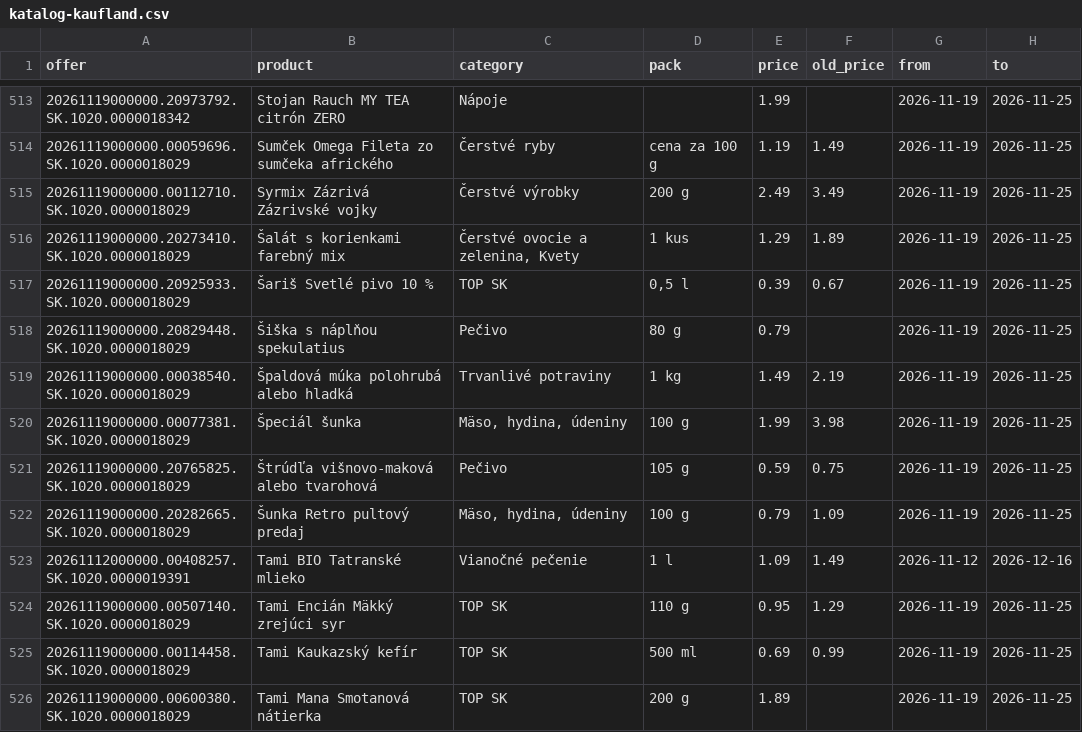
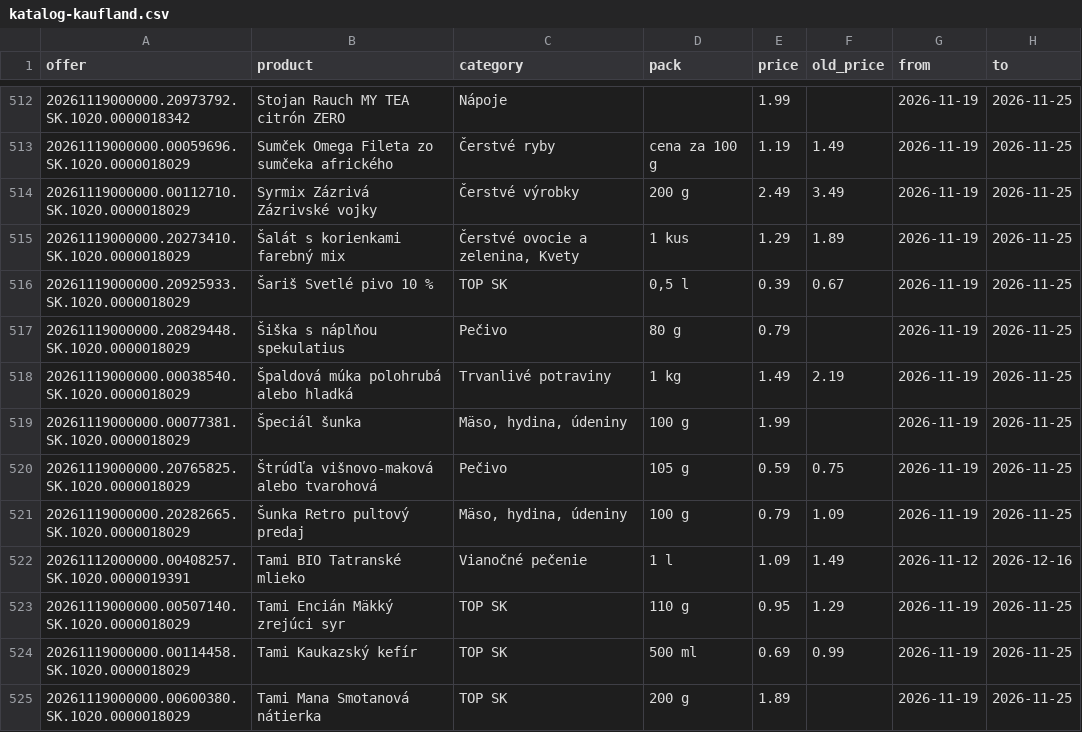
Before and after one commit to stromokocur5/receptio, a CSV file: content/katalog-kaufland.csv, drawn as a sheet; only a part is shown, gaps mark what is left out; the diff covers the shown part only.

```diff
--- a/content/katalog-kaufland.csv
+++ b/content/katalog-kaufland.csv
@@ -519,3 +518,3 @@ offer,product,category,pack,price,old_price,from,to
 20261119000000.00038540.SK.1020.0000018029,Špaldová múka polohrubá alebo hladká,Trvanlivé potraviny,1 kg,1.49,2.19,2026-11-19,2026-11-25
-20261119000000.00077381.SK.1020.0000018029,Špeciál šunka,"Mäso, hydina, údeniny",100 g,1.99,3.98,2026-11-19,2026-11-25
+20261119000000.00077381.SK.1020.0000018029,Špeciál šunka,"Mäso, hydina, údeniny",100 g,1.99,,2026-11-19,2026-11-25
 20261119000000.20765825.SK.1020.0000018029,Štrúdľa višnovo-maková alebo tvarohová,Pečivo,105 g,0.59,0.75,2026-11-19,2026-11-25
```
Also changed, not shown: 1 removed row and 4 edited cells elsewhere in this file, content/katalog-billa.csv, content/katalog-kosik-sk.csv, 8 other files.
